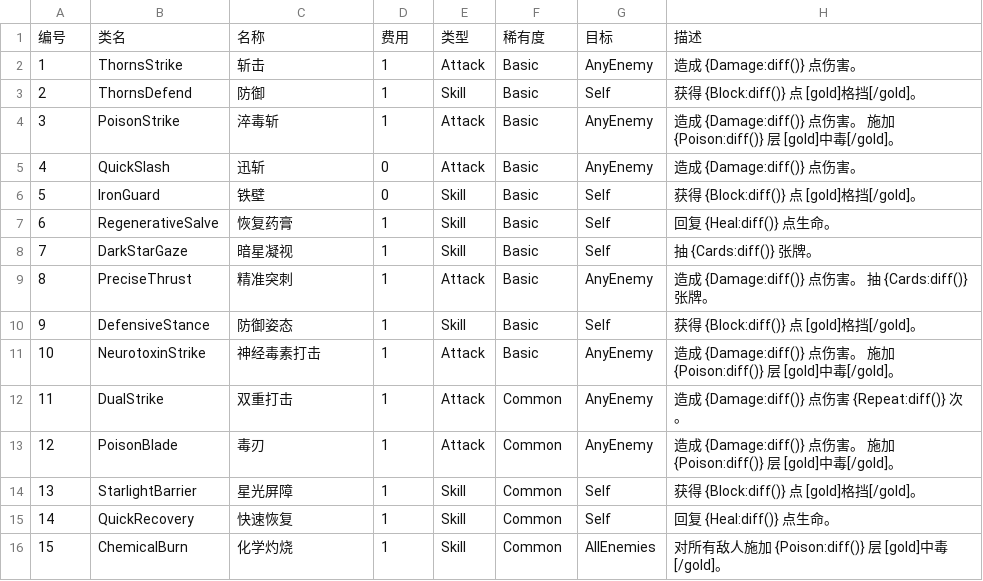
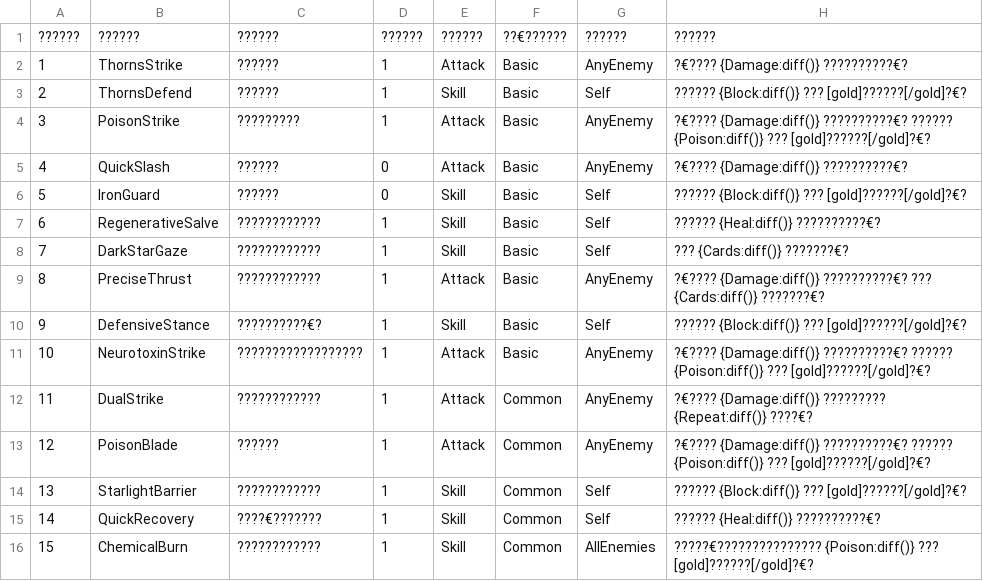
Before and after one commit to carvednutboat-alt/sts2mod-thorns, a CSV file: 棘刺卡片表.csv, drawn as a sheet; only a part is shown; removed rows and columns are numbered as before the commit, all else as after; the diff covers the shown part only; the diff names each change by its address in the sheet, - before the commit and + after, or states it on an @@ line.

```diff
--- a/棘刺卡片表.csv
+++ b/棘刺卡片表.csv
-row 1: 编号 | 类名 | 名称 | 费用 | 类型 | 稀有度 | 目标 | 描述
+row 1: ?????? | ?????? | ?????? | ?????? | ?????? | ??€?????? | ?????? | ??????
-C2: 斩击
+C2: ??????
-H2: 造成 {Damage:diff()} 点伤害。
+H2: ?€???? {Damage:diff()} ??????????€?
-C3: 防御
+C3: ??????
-H3: 获得 {Block:diff()} 点 [gold]格挡[/gold]。
+H3: ?????? {Block:diff()} ??? [gold]??????[/gold]?€?
-C4: 淬毒斩
+C4: ?????????
-H4: 造成 {Damage:diff()} 点伤害。 施加 {Poison:diff()} 层 [gold]中毒[/gold]。
+H4: ?€???? {Damage:diff()} ??????????€? ?????? {Poison:diff()} ??? [gold]??????[/gold]?€?
-C5: 迅斩
+C5: ??????
-H5: 造成 {Damage:diff()} 点伤害。
+H5: ?€???? {Damage:diff()} ??????????€?
-C6: 铁壁
+C6: ??????
-H6: 获得 {Block:diff()} 点 [gold]格挡[/gold]。
+H6: ?????? {Block:diff()} ??? [gold]??????[/gold]?€?
-C7: 恢复药膏
+C7: ????????????
-H7: 回复 {Heal:diff()} 点生命。
+H7: ?????? {Heal:diff()} ??????????€?
-C8: 暗星凝视
+C8: ????????????
-H8: 抽 {Cards:diff()} 张牌。
+H8: ??? {Cards:diff()} ???????€?
-C9: 精准突刺
+C9: ????????????
-H9: 造成 {Damage:diff()} 点伤害。 抽 {Cards:diff()} 张牌。
+H9: ?€???? {Damage:diff()} ??????????€? ??? {Cards:diff()} ???????€?
-C10: 防御姿态
+C10: ??????????€?
-H10: 获得 {Block:diff()} 点 [gold]格挡[/gold]。
+H10: ?????? {Block:diff()} ??? [gold]??????[/gold]?€?
-C11: 神经毒素打击
+C11: ??????????????????
-H11: 造成 {Damage:diff()} 点伤害。 施加 {Poison:diff()} 层 [gold]中毒[/gold]。
+H11: ?€???? {Damage:diff()} ??????????€? ?????? {Poison:diff()} ??? [gold]??????[/gold]?€?
-C12: 双重打击
+C12: ????????????
-H12: 造成 {Damage:diff()} 点伤害 {Repeat:diff()} 次。
+H12: ?€???? {Damage:diff()} ????????? {Repeat:diff()} ????€?
-C13: 毒刃
+C13: ??????
-H13: 造成 {Damage:diff()} 点伤害。 施加 {Poison:diff()} 层 [gold]中毒[/gold]。
+H13: ?€???? {Damage:diff()} ??????????€? ?????? {Poison:diff()} ??? [gold]??????[/gold]?€?
-C14: 星光屏障
+C14: ????????????
-H14: 获得 {Block:diff()} 点 [gold]格挡[/gold]。
+H14: ?????? {Block:diff()} ??? [gold]??????[/gold]?€?
-C15: 快速恢复
+C15: ????€???????
-H15: 回复 {Heal:diff()} 点生命。
+H15: ?????? {Heal:diff()} ??????????€?
-C16: 化学灼烧
+C16: ????????????
-H16: 对所有敌人施加 {Poison:diff()} 层 [gold]中毒[/gold]。
+H16: ?????€??????????????? {Poison:diff()} ??? [gold]??????[/gold]?€?
```
Also changed, not shown: 110 edited cells elsewhere in this file, 1 other file.
